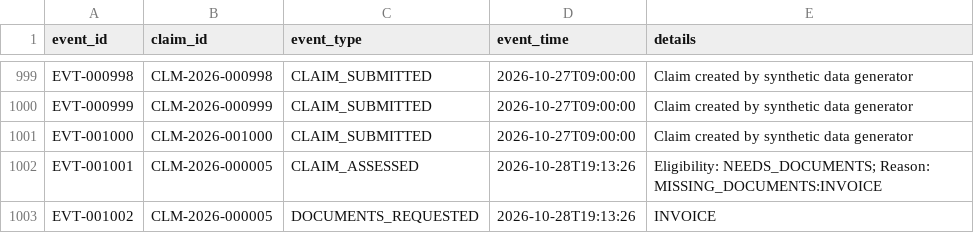
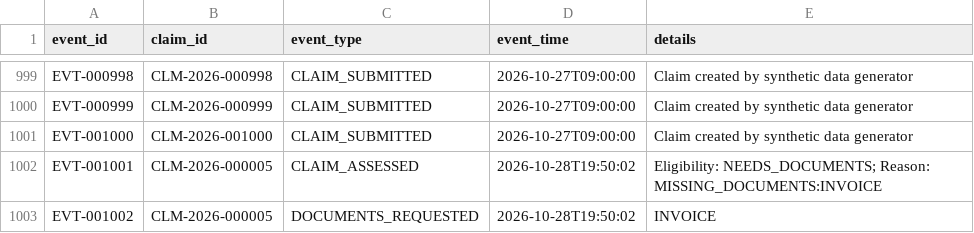
Before and after one commit to anuhya-7842/Insurance-Claims-AI, a CSV file: data/claim_events.csv, drawn as a sheet; only a part is shown, gaps mark what is left out.

```diff
--- a/data/claim_events.csv
+++ b/data/claim_events.csv
@@ -1001,3 +1001,3 @@ EVT-000999,CLM-2026-000999,CLAIM_SUBMITTED,2026-10-27T09:00:00,Claim created by
 EVT-001000,CLM-2026-001000,CLAIM_SUBMITTED,2026-10-27T09:00:00,Claim created by synthetic data generator
-EVT-001001,CLM-2026-000005,CLAIM_ASSESSED,2026-10-28T19:13:26,Eligibility: NEEDS_DOCUMENTS; Reason: MISSING_DOCUMENTS:INVOICE
-EVT-001002,CLM-2026-000005,DOCUMENTS_REQUESTED,2026-10-28T19:13:26,INVOICE
+EVT-001001,CLM-2026-000005,CLAIM_ASSESSED,2026-10-28T19:50:02,Eligibility: NEEDS_DOCUMENTS; Reason: MISSING_DOCUMENTS:INVOICE
+EVT-001002,CLM-2026-000005,DOCUMENTS_REQUESTED,2026-10-28T19:50:02,INVOICE
```
Also changed, not shown: data/claims.csv, data/incidents.csv, 3 other files.
